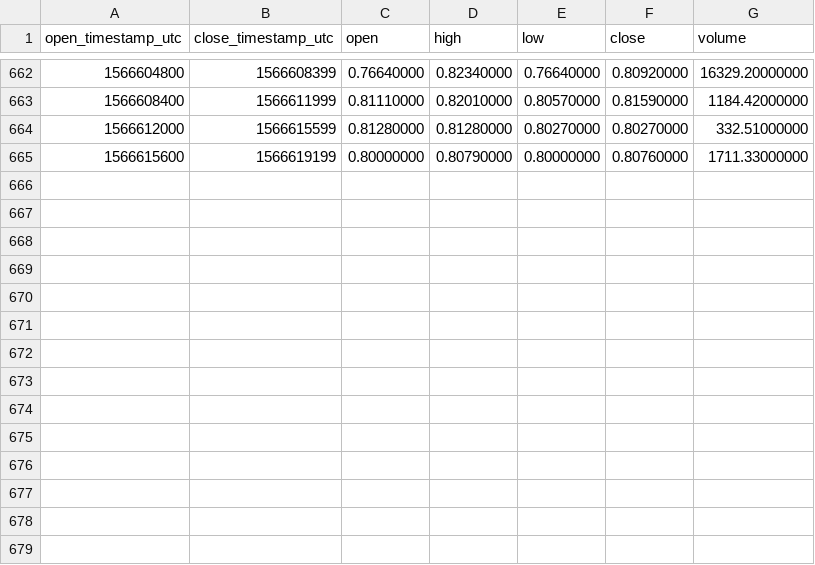
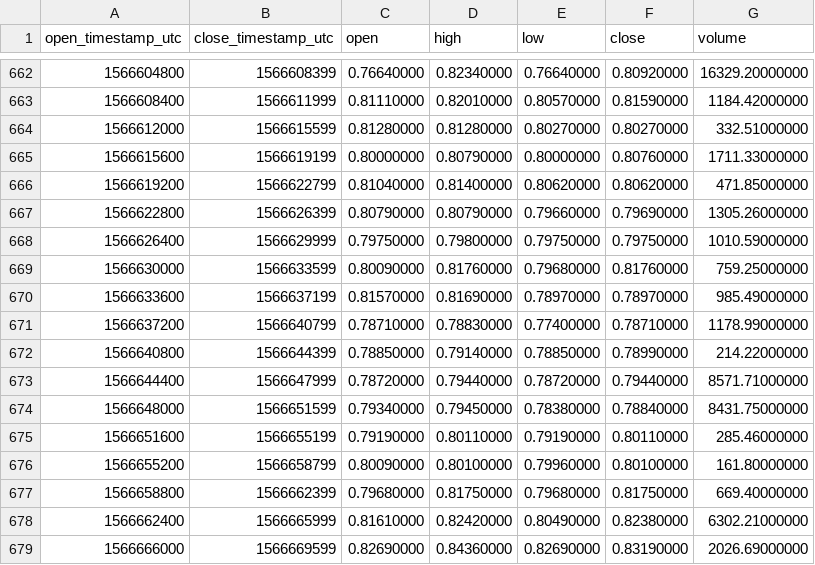
Before and after one commit to cryptobigbro/binance-ONTUSDC, a CSV file: binance-ONTUSDC-1h.csv, drawn as a sheet; only a part is shown, gaps mark what is left out; the diff names each change by its address in the sheet, - before the commit and + after, or states it on an @@ line.

Commit message:
Update OHLCV data.

```diff
--- a/binance-ONTUSDC-1h.csv
+++ b/binance-ONTUSDC-1h.csv
+row 666: 1566619200 | 1566622799 | 0.81040000 | 0.81400000 | 0.80620000 | 0.80620000 | 471.85000000
+row 667: 1566622800 | 1566626399 | 0.80790000 | 0.80790000 | 0.79660000 | 0.79690000 | 1305.26000000
+row 668: 1566626400 | 1566629999 | 0.79750000 | 0.79800000 | 0.79750000 | 0.79750000 | 1010.59000000
+row 669: 1566630000 | 1566633599 | 0.80090000 | 0.81760000 | 0.79680000 | 0.81760000 | 759.25000000
+row 670: 1566633600 | 1566637199 | 0.81570000 | 0.81690000 | 0.78970000 | 0.78970000 | 985.49000000
+row 671: 1566637200 | 1566640799 | 0.78710000 | 0.78830000 | 0.77400000 | 0.78710000 | 1178.99000000
+row 672: 1566640800 | 1566644399 | 0.78850000 | 0.79140000 | 0.78850000 | 0.78990000 | 214.22000000
+row 673: 1566644400 | 1566647999 | 0.78720000 | 0.79440000 | 0.78720000 | 0.79440000 | 8571.71000000
+row 674: 1566648000 | 1566651599 | 0.79340000 | 0.79450000 | 0.78380000 | 0.78840000 | 8431.75000000
+row 675: 1566651600 | 1566655199 | 0.79190000 | 0.80110000 | 0.79190000 | 0.80110000 | 285.46000000
+row 676: 1566655200 | 1566658799 | 0.80090000 | 0.80100000 | 0.79960000 | 0.80100000 | 161.80000000
+row 677: 1566658800 | 1566662399 | 0.79680000 | 0.81750000 | 0.79680000 | 0.81750000 | 669.40000000
+row 678: 1566662400 | 1566665999 | 0.81610000 | 0.82420000 | 0.80490000 | 0.82380000 | 6302.21000000
+row 679: 1566666000 | 1566669599 | 0.82690000 | 0.84360000 | 0.82690000 | 0.83190000 | 2026.69000000
```
Also changed, not shown: 1 other file.
